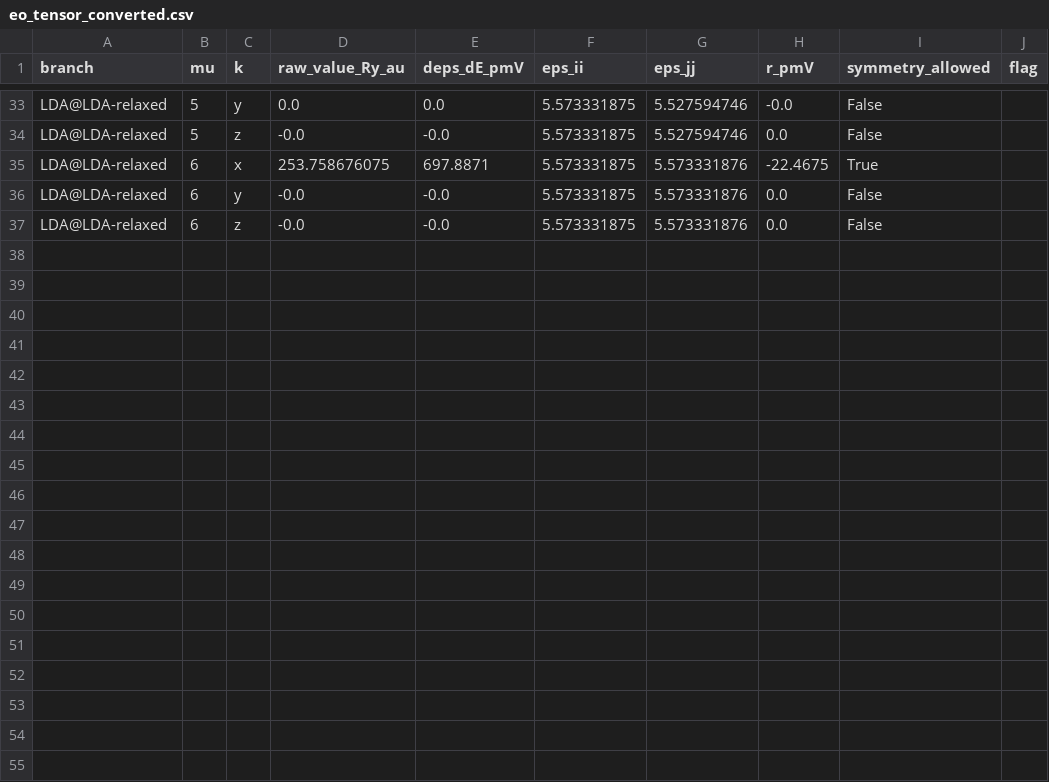
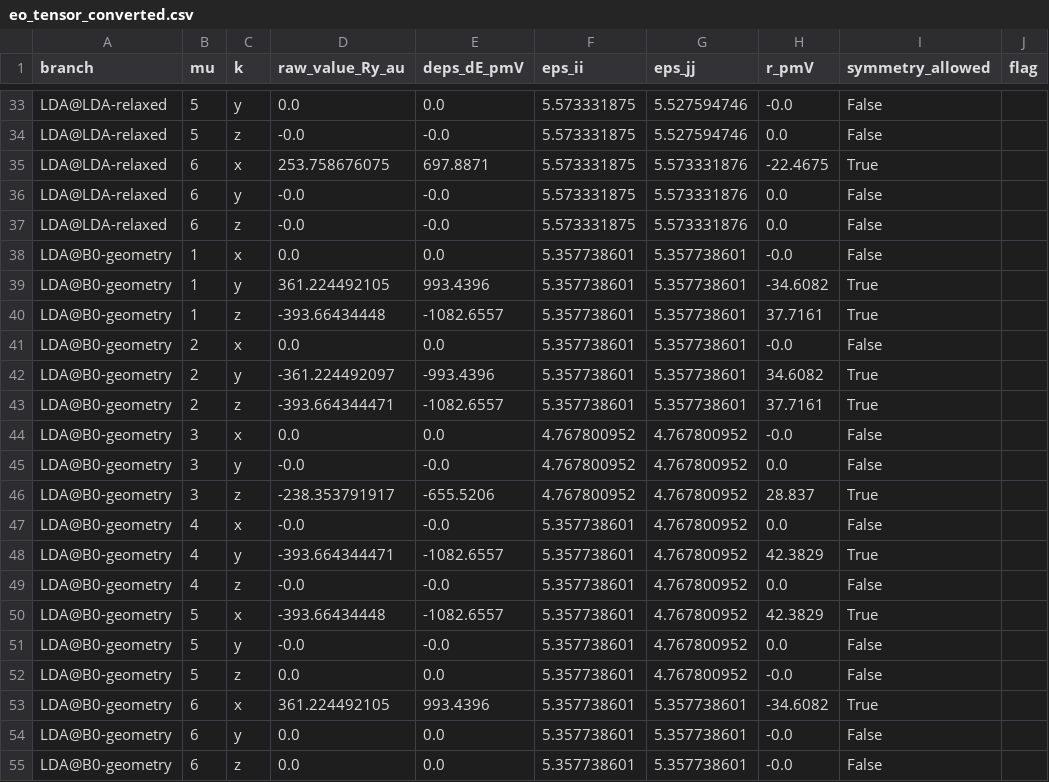
Before and after one commit to mikxzy/occam-qe, a CSV file: results/eo_tensor_converted.csv, drawn as a sheet; only a part is shown, gaps mark what is left out; the diff names each change by its address in the sheet, - before the commit and + after, or states it on an @@ line.

```diff
--- a/results/eo_tensor_converted.csv
+++ b/results/eo_tensor_converted.csv
+row 38: LDA@B0-geometry | 1 | x | 0.0 | 0.0 | 5.357738601 | 5.357738601 | -0.0 | False
+row 39: LDA@B0-geometry | 1 | y | 361.224492105 | 993.4396 | 5.357738601 | 5.357738601 | -34.6082 | True
+row 40: LDA@B0-geometry | 1 | z | -393.66434448 | -1082.6557 | 5.357738601 | 5.357738601 | 37.7161 | True
+row 41: LDA@B0-geometry | 2 | x | 0.0 | 0.0 | 5.357738601 | 5.357738601 | -0.0 | False
+row 42: LDA@B0-geometry | 2 | y | -361.224492097 | -993.4396 | 5.357738601 | 5.357738601 | 34.6082 | True
+row 43: LDA@B0-geometry | 2 | z | -393.664344471 | -1082.6557 | 5.357738601 | 5.357738601 | 37.7161 | True
+row 44: LDA@B0-geometry | 3 | x | 0.0 | 0.0 | 4.767800952 | 4.767800952 | -0.0 | False
+row 45: LDA@B0-geometry | 3 | y | -0.0 | -0.0 | 4.767800952 | 4.767800952 | 0.0 | False
+row 46: LDA@B0-geometry | 3 | z | -238.353791917 | -655.5206 | 4.767800952 | 4.767800952 | 28.837 | True
+row 47: LDA@B0-geometry | 4 | x | -0.0 | -0.0 | 5.357738601 | 4.767800952 | 0.0 | False
+row 48: LDA@B0-geometry | 4 | y | -393.664344471 | -1082.6557 | 5.357738601 | 4.767800952 | 42.3829 | True
+row 49: LDA@B0-geometry | 4 | z | -0.0 | -0.0 | 5.357738601 | 4.767800952 | 0.0 | False
+row 50: LDA@B0-geometry | 5 | x | -393.66434448 | -1082.6557 | 5.357738601 | 4.767800952 | 42.3829 | True
+row 51: LDA@B0-geometry | 5 | y | -0.0 | -0.0 | 5.357738601 | 4.767800952 | 0.0 | False
+row 52: LDA@B0-geometry | 5 | z | 0.0 | 0.0 | 5.357738601 | 4.767800952 | -0.0 | False
+row 53: LDA@B0-geometry | 6 | x | 361.224492105 | 993.4396 | 5.357738601 | 5.357738601 | -34.6082 | True
+row 54: LDA@B0-geometry | 6 | y | 0.0 | 0.0 | 5.357738601 | 5.357738601 | -0.0 | False
+row 55: LDA@B0-geometry | 6 | z | 0.0 | 0.0 | 5.357738601 | 5.357738601 | -0.0 | False
```
Also changed, not shown: 7 other files.
